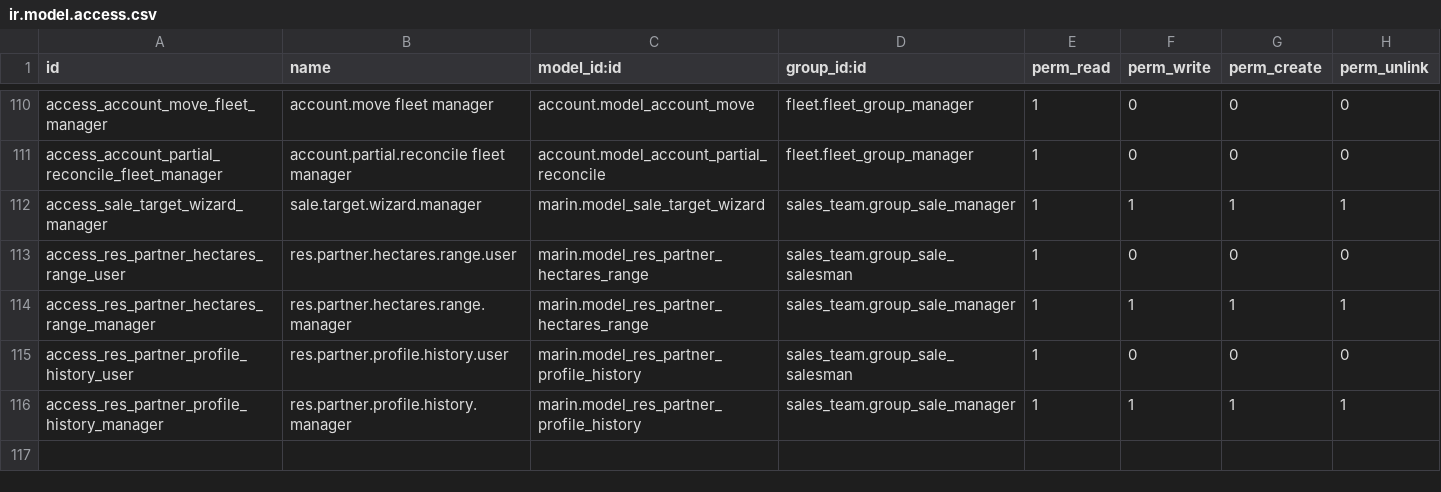
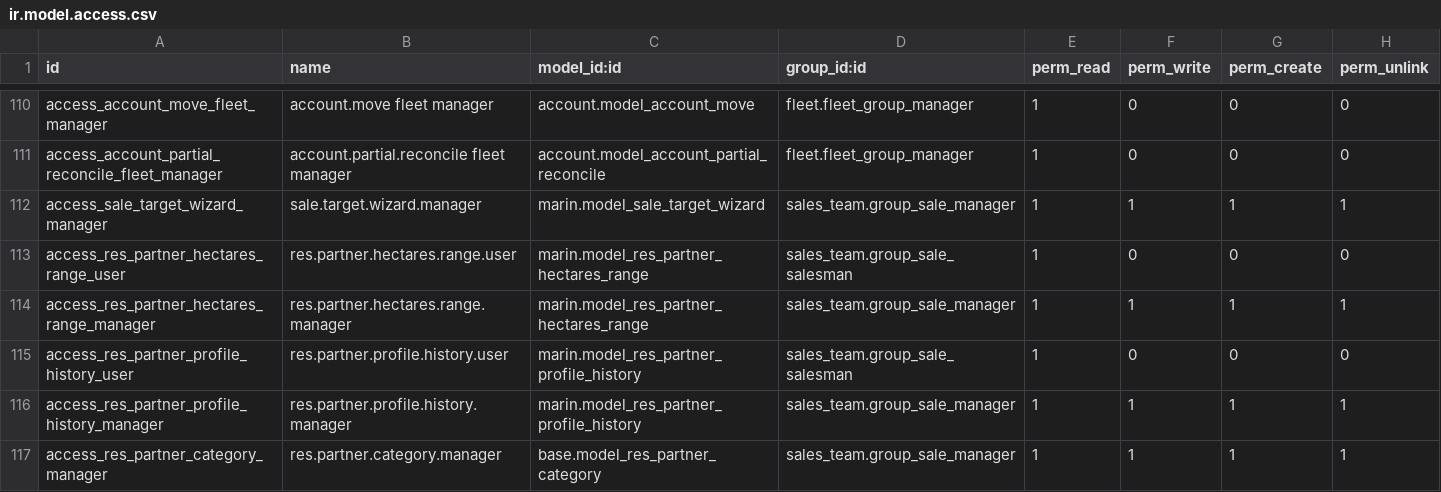
Before and after one commit to robertoCabreraAgro/addons_custom, a CSV file: marin/security/ir.model.access.csv, drawn as a sheet; only a part is shown, gaps mark what is left out; the diff names each change by its address in the sheet, - before the commit and + after, or states it on an @@ line.

Commit message:
[IMP] marin: reorganize customer management menu structure (#254)
Move customer-related menus under new "Customers" submenu and
add sales manager permissions for contact tags.

Task ID: 10699

```diff
--- a/marin/security/ir.model.access.csv
+++ b/marin/security/ir.model.access.csv
+row 117: access_res_partner_category_manager | res.partner.category.manager | base.model_res_partner_category | sales_team.group_sale_manager | 1 | 1 | 1 | 1
```
Also changed, not shown: 2 other files.
